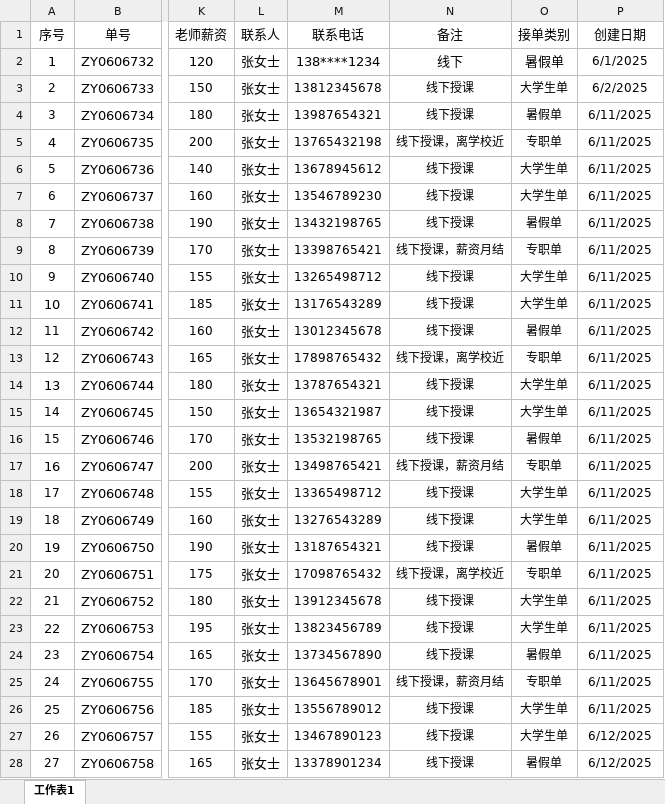
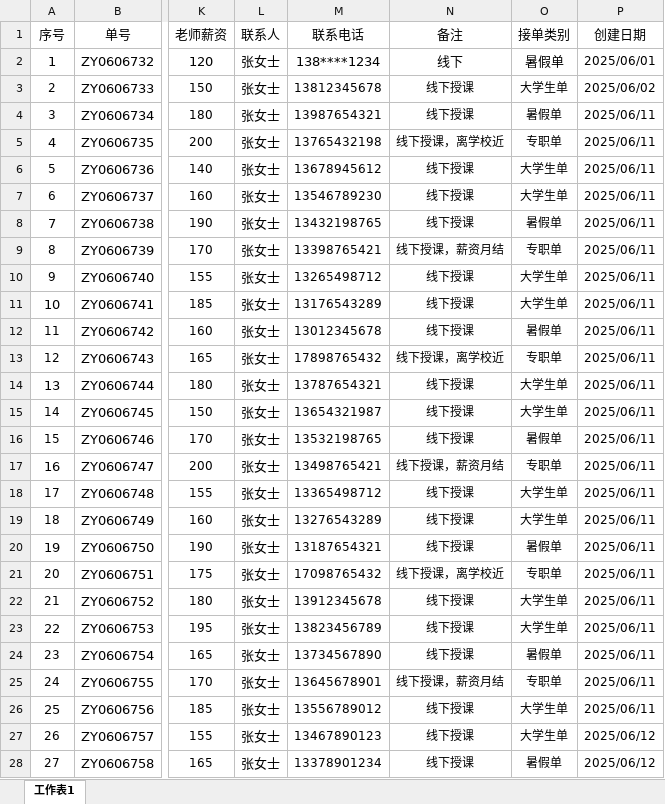
Before and after one commit to MYXX1217/myxx1217.github.io, an Excel workbook: 111.xlsx, sheet 工作表1, drawn as a sheet; only a part is shown, gaps mark what is left out; values as stored, in another font and other column widths than the file's, no borders; the diff covers the shown part only; the diff names each change by its address in the sheet, - before the commit and + after, or states it on an @@ line.

Commit message:
Add files via upload

```diff
--- a/111.xlsx (sheet 工作表1)
+++ b/111.xlsx (sheet 工作表1)
-P2 (创建日期): 6/1/2025
+P2 (创建日期): 2025/06/01
-P3 (创建日期): 6/2/2025
+P3 (创建日期): 2025/06/02
-P4:P26 (创建日期): 6/11/2025
+P4:P26 (创建日期): 2025/06/11
-P27:P28 (创建日期): 6/12/2025
+P27:P28 (创建日期): 2025/06/12
```
Also changed, not shown: 24 edited cells elsewhere in this sheet.
